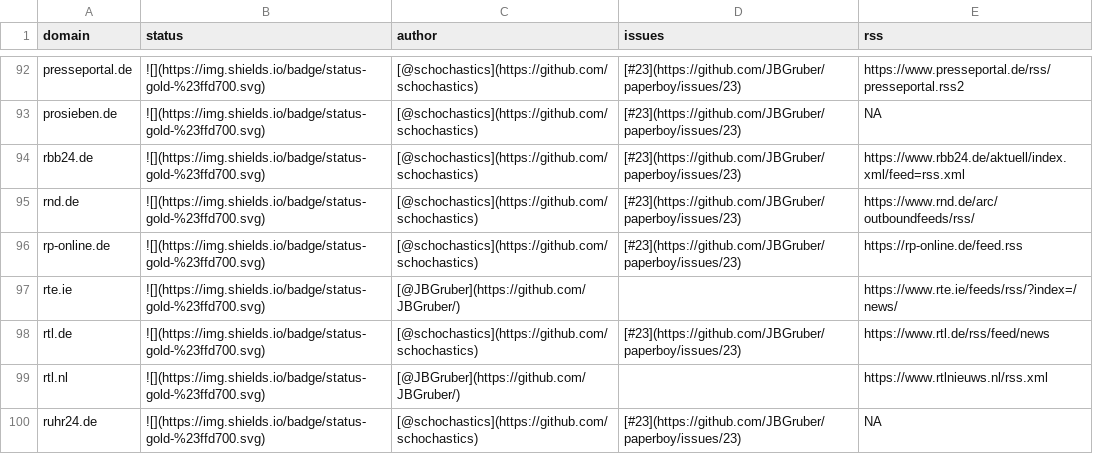
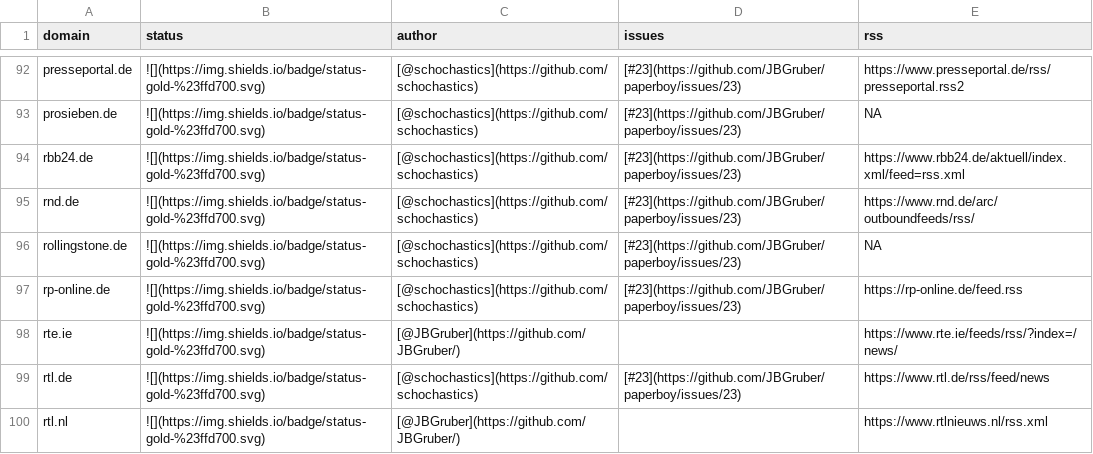
Before and after one commit to JBGruber/paperboy, a CSV file: inst/status.csv, drawn as a sheet; only a part is shown, gaps mark what is left out; the shorter side is filled out with more unchanged rows.

Commit message:
added rollingstone.de

```diff
--- a/inst/status.csv
+++ b/inst/status.csv
@@ -95,2 +95,3 @@
 "rnd.de","![](https://img.shields.io/badge/status-gold-%23ffd700.svg)","[@schochastics](https://github.com/schochastics)","[#23](https://github.com/JBGruber/paperboy/issues/23)","https://www.rnd.de/arc/outboundfeeds/rss/"
+"rollingstone.de","![](https://img.shields.io/badge/status-gold-%23ffd700.svg)","[@schochastics](https://github.com/schochastics)","[#23](https://github.com/JBGruber/paperboy/issues/23)", NA
 "rp-online.de","![](https://img.shields.io/badge/status-gold-%23ffd700.svg)","[@schochastics](https://github.com/schochastics)","[#23](https://github.com/JBGruber/paperboy/issues/23)", "https://rp-online.de/feed.rss"
```
Also changed, not shown: 2 other files.
